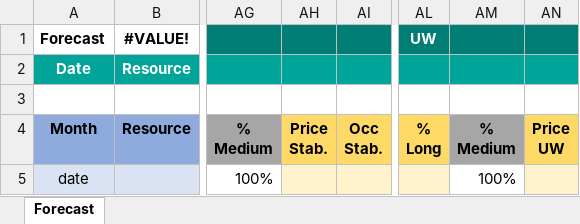
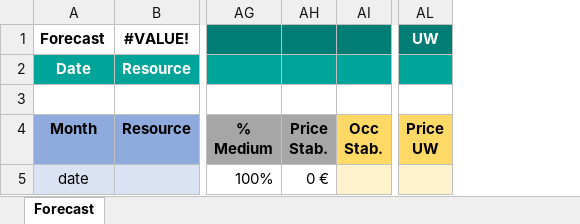
Before and after one commit to alejandro-andre/cotown-back, an Excel workbook: app/templates/report/forecast.xlsx, sheet Forecast, drawn as a sheet; only a part is shown, gaps mark what is left out; values as stored, in another font and other column widths than the file's, no borders; conditional formats not drawn; removed rows and columns are numbered as before the commit, all else as after; ↵ is a line break in a cell; the diff names each change by its address in the sheet, - before the commit and + after, or states it on an @@ line.

Commit message:
Fix forecast

```diff
--- a/app/templates/report/forecast.xlsx (sheet Forecast)
+++ b/app/templates/report/forecast.xlsx (sheet Forecast)
-column AL, rows 1-4: UW |  |  | % ↵ Long
-column AM, rows 4-5: % ↵ Medium | 100%
-AL1: (empty)
+AL1: UW
-AH4 fill: #FFD966
+AH4 fill: #A6A6A6
-AH5: (empty)
+AH5: 0 €
-AH5 fill: #FFF2CC
+AH5 fill: none
```
Also changed, not shown: formulas that keep their value, 2 other files.
